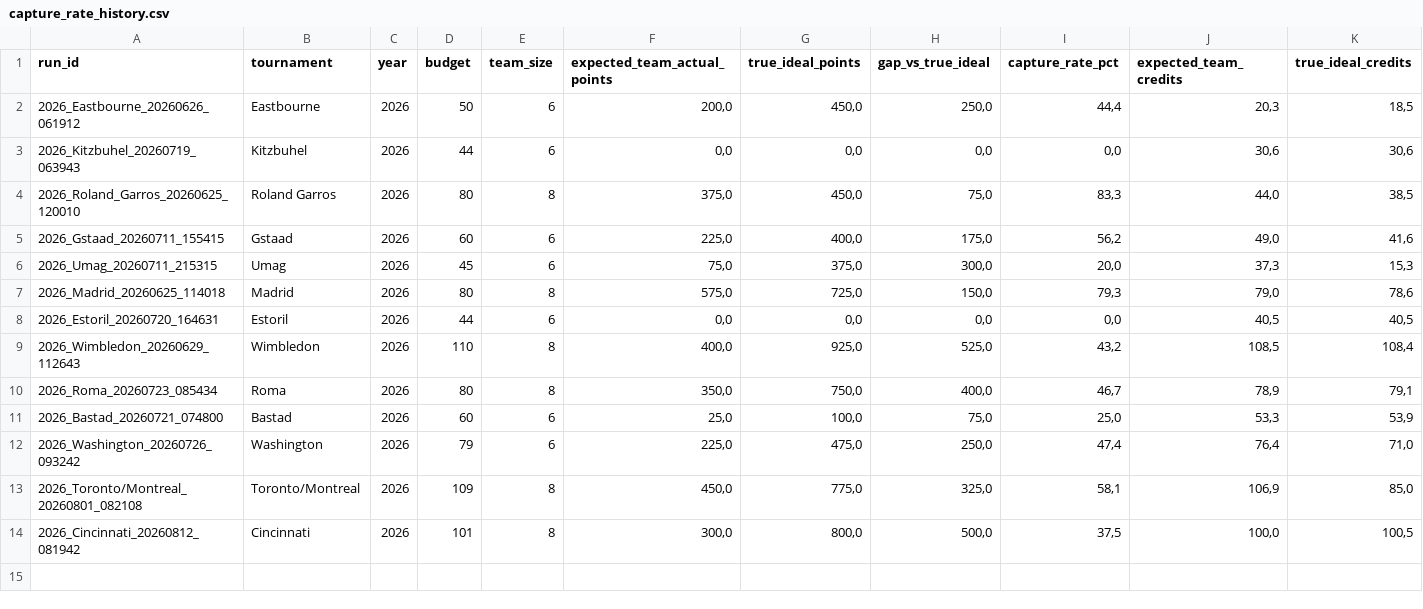
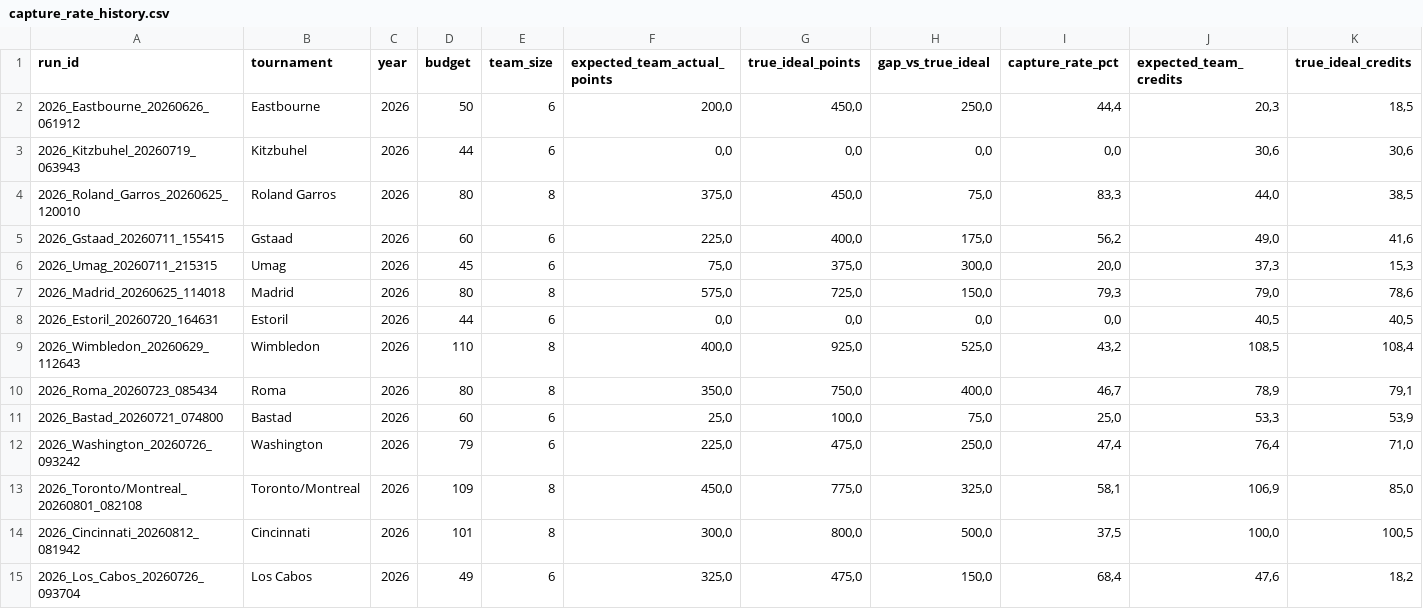
Before and after one commit to fmldavideesposito-blip/smash-it-model-lab, a CSV file: data/capture_rate_history.csv, drawn as a sheet; only a part is shown; rows hold the shown columns only; the diff names each change by its address in the sheet, - before the commit and + after, or states it on an @@ line.

Commit message:
Update Capture Rate History 2026-08-25 06:24:08.544927

```diff
--- a/data/capture_rate_history.csv
+++ b/data/capture_rate_history.csv
+row 15: 2026_Los_Cabos_20260726_093704 | Los Cabos | 2026 | 49 | 6 | 325,0 | 475,0 | 150,0 | 68,4 | 47,6 | 18,2
```
